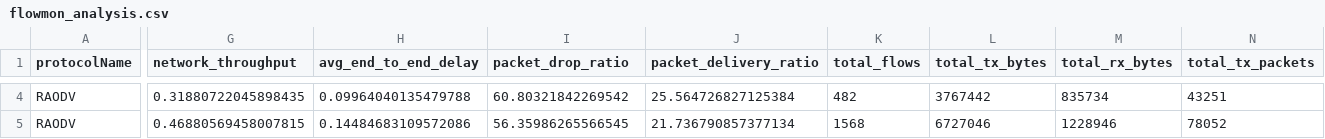
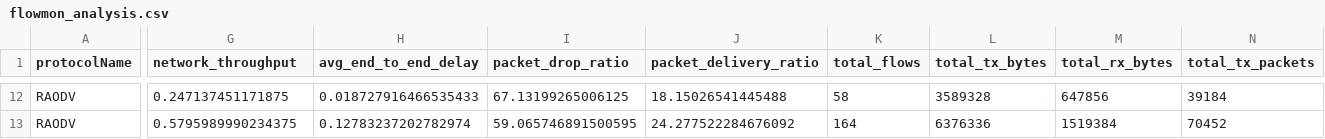
Before and after one commit to aaniksahaa/CSE-322-Networks-Sessional, a CSV file: NS3-Offline-1/workspace/results/run-3/summary/flowmon_analysis.csv, drawn as a sheet; only a part is shown, gaps mark what is left out; addresses are those after the commit; the diff covers the shown part only; the diff names each change by its address in the sheet, - before the commit and + after, or states it on an @@ line.

```diff
--- a/NS3-Offline-1/workspace/results/run-3/summary/flowmon_analysis.csv
+++ b/NS3-Offline-1/workspace/results/run-3/summary/flowmon_analysis.csv
-G12 (network_throughput): 0.31880722045898435
+G12 (network_throughput): 0.247137451171875
-H12 (avg_end_to_end_delay): 0.09964040135479788
+H12 (avg_end_to_end_delay): 0.018727916466535433
-I12 (packet_drop_ratio): 60.80321842269542
+I12 (packet_drop_ratio): 67.13199265006125
-J12 (packet_delivery_ratio): 25.564726827125384
+J12 (packet_delivery_ratio): 18.15026541445488
-K12 (total_flows): 482
+K12 (total_flows): 58
-L12 (total_tx_bytes): 3767442
+L12 (total_tx_bytes): 3589328
-M12 (total_rx_bytes): 835734
+M12 (total_rx_bytes): 647856
-N12 (total_tx_packets): 43251
+N12 (total_tx_packets): 39184
-G13 (network_throughput): 0.46880569458007815
+G13 (network_throughput): 0.5795989990234375
-H13 (avg_end_to_end_delay): 0.14484683109572086
+H13 (avg_end_to_end_delay): 0.12783237202782974
-I13 (packet_drop_ratio): 56.35986265566545
+I13 (packet_drop_ratio): 59.065746891500595
-J13 (packet_delivery_ratio): 21.736790857377134
+J13 (packet_delivery_ratio): 24.277522284676092
-K13 (total_flows): 1568
+K13 (total_flows): 164
-L13 (total_tx_bytes): 6727046
+L13 (total_tx_bytes): 6376336
-M13 (total_rx_bytes): 1228946
+M13 (total_rx_bytes): 1519384
-N13 (total_tx_packets): 78052
+N13 (total_tx_packets): 70452
```
Also changed, not shown: 8 added rows and 24 edited cells elsewhere in this file, NS3-Offline-1/workspace/results/run-3/outputs/experiment_protocolName-RAODV_nodeCount-100_packetsPerSecond-100_nodeSpeed-5_flowRunningTime-20_comment-nodeCount.csv, NS3-Offline-1/workspace/results/run-3/outputs/experiment_protocolName-RAODV_nodeCount-40_packetsPerSecond-100_nodeSpeed-5_flowRunningTime-20_comment-nodeCount.csv, 28 other files.
